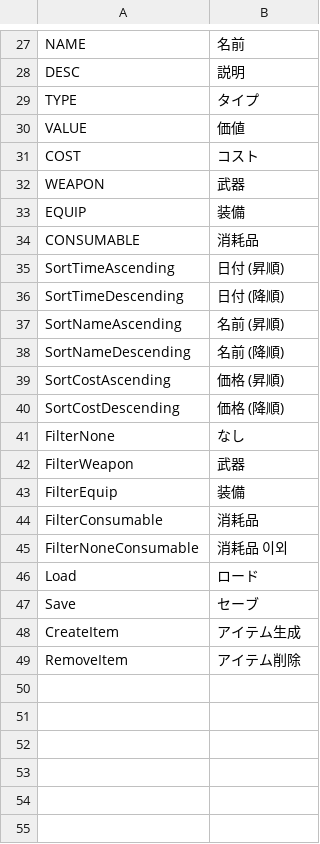
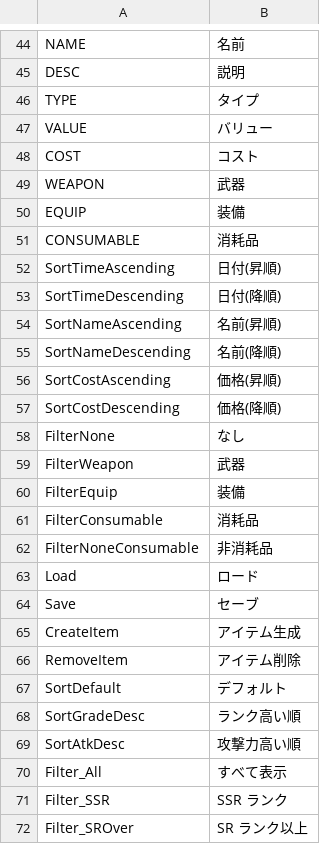
Before and after one commit to Devel-Rocket-ClassRoom/unity-file-ui-study-yoonjisu1201, a CSV file: Assets/Resources/DataTables/StringTableJp.csv, drawn as a sheet; only a part is shown, gaps mark what is left out; the diff covers the shown part only.

```diff
--- a/Assets/Resources/DataTables/StringTableJp.csv
+++ b/Assets/Resources/DataTables/StringTableJp.csv
@@ -29,3 +46,3 @@ DESC,説明
 TYPE,タイプ
-VALUE,価値
+VALUE,バリュー
 COST,コスト
@@ -34,8 +51,8 @@ EQUIP,装備
 CONSUMABLE,消耗品
-SortTimeAscending,日付 (昇順)
-SortTimeDescending,日付 (降順)
-SortNameAscending,名前 (昇順)
-SortNameDescending,名前 (降順)
-SortCostAscending,価格 (昇順)
-SortCostDescending,価格 (降順)
+SortTimeAscending,日付(昇順)
+SortTimeDescending,日付(降順)
+SortNameAscending,名前(昇順)
+SortNameDescending,名前(降順)
+SortCostAscending,価格(昇順)
+SortCostDescending,価格(降順)
 FilterNone,なし
@@ -44,3 +61,3 @@ FilterEquip,装備
 FilterConsumable,消耗品
-FilterNoneConsumable,消耗品 이외
+FilterNoneConsumable,非消耗品
 Load,ロード
@@ -49 +66,7 @@ CreateItem,アイテム生成
 RemoveItem,アイテム削除
+SortDefault,デフォルト
+SortGradeDesc,ランク高い順
+SortAtkDesc,攻撃力高い順
+Filter_All,すべて表示
+Filter_SSR,SSR ランク
+Filter_SROver,SR ランク以上
```
Also changed, not shown: 27 added rows, 10 removed rows and 9 edited cells elsewhere in this file, Assets/Resources/DataTables/CharacterTable.csv, Assets/Resources/DataTables/StringTableEn.csv, 22 other files.
